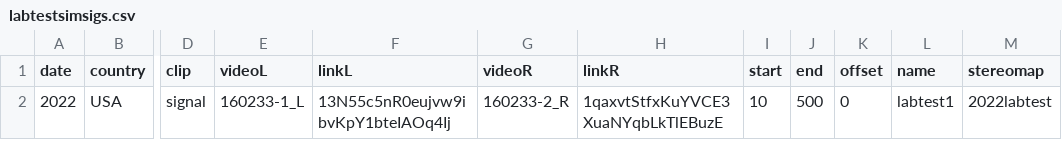
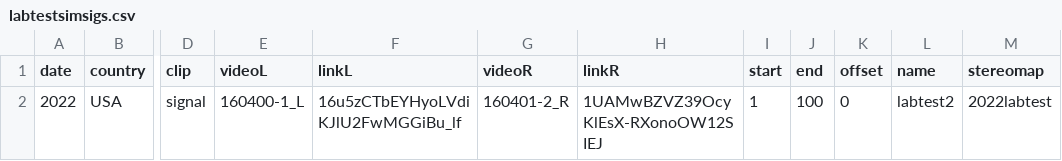
Before and after one commit to ostratodd/WALL-E, a CSV file: nextflow/data/labtestsimsigs.csv, drawn as a sheet; only a part is shown, gaps mark what is left out; the diff names each change by its address in the sheet, - before the commit and + after, or states it on an @@ line.

```diff
--- a/nextflow/data/labtestsimsigs.csv
+++ b/nextflow/data/labtestsimsigs.csv
-E2 (videoL): 160233-1_L
+E2 (videoL): 160400-1_L
-F2 (linkL): 13N55c5nR0eujvw9ibvKpY1bteIAOq4Ij
+F2 (linkL): 16u5zCTbEYHyoLVdiKJlU2FwMGGiBu_lf
-G2 (videoR): 160233-2_R
+G2 (videoR): 160401-2_R
-H2 (linkR): 1qaxvtStfxKuYVCE3XuaNYqbLkTlEBuzE
+H2 (linkR): 1UAMwBZVZ39OcyKlEsX-RXonoOW12SIEJ
-I2 (start): 10
+I2 (start): 1
-J2 (end): 500
+J2 (end): 100
-L2 (name): labtest1
+L2 (name): labtest2
```
Also changed, not shown: 17 other files.
